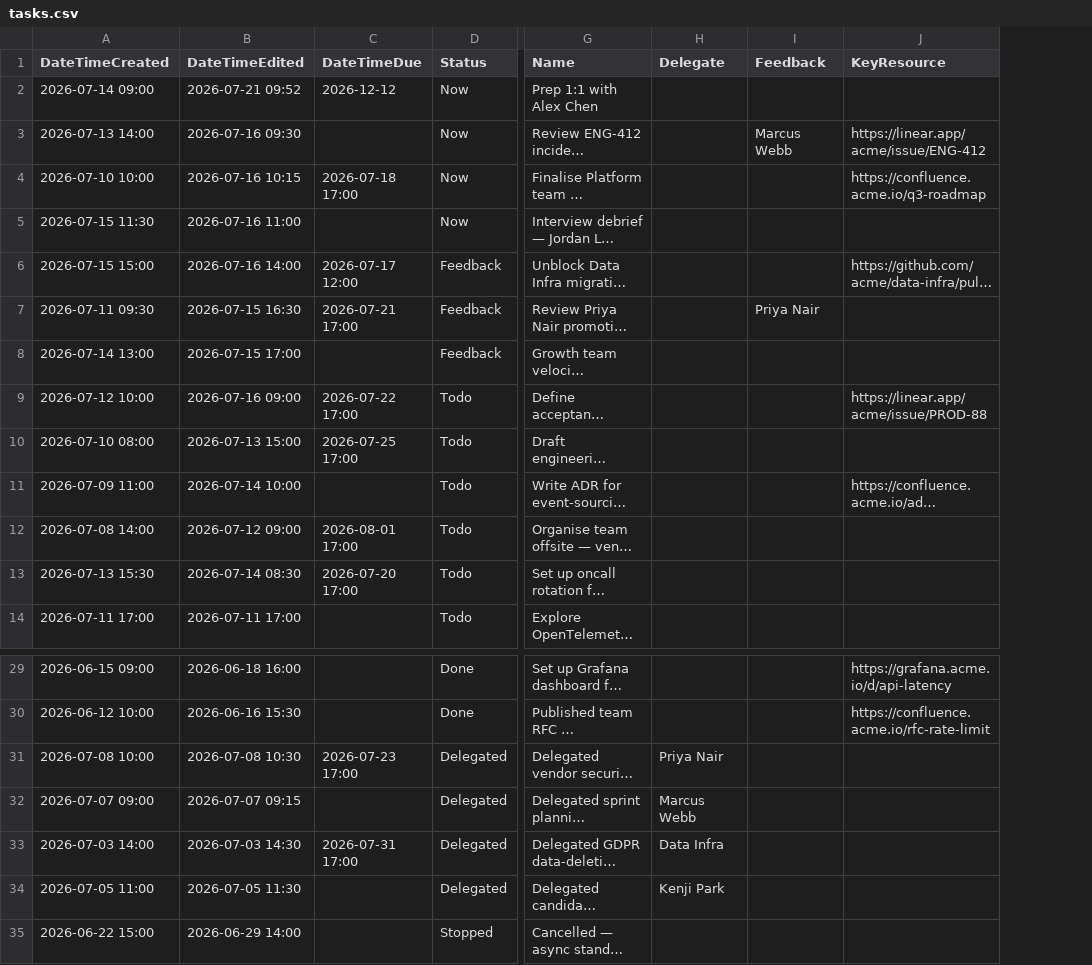
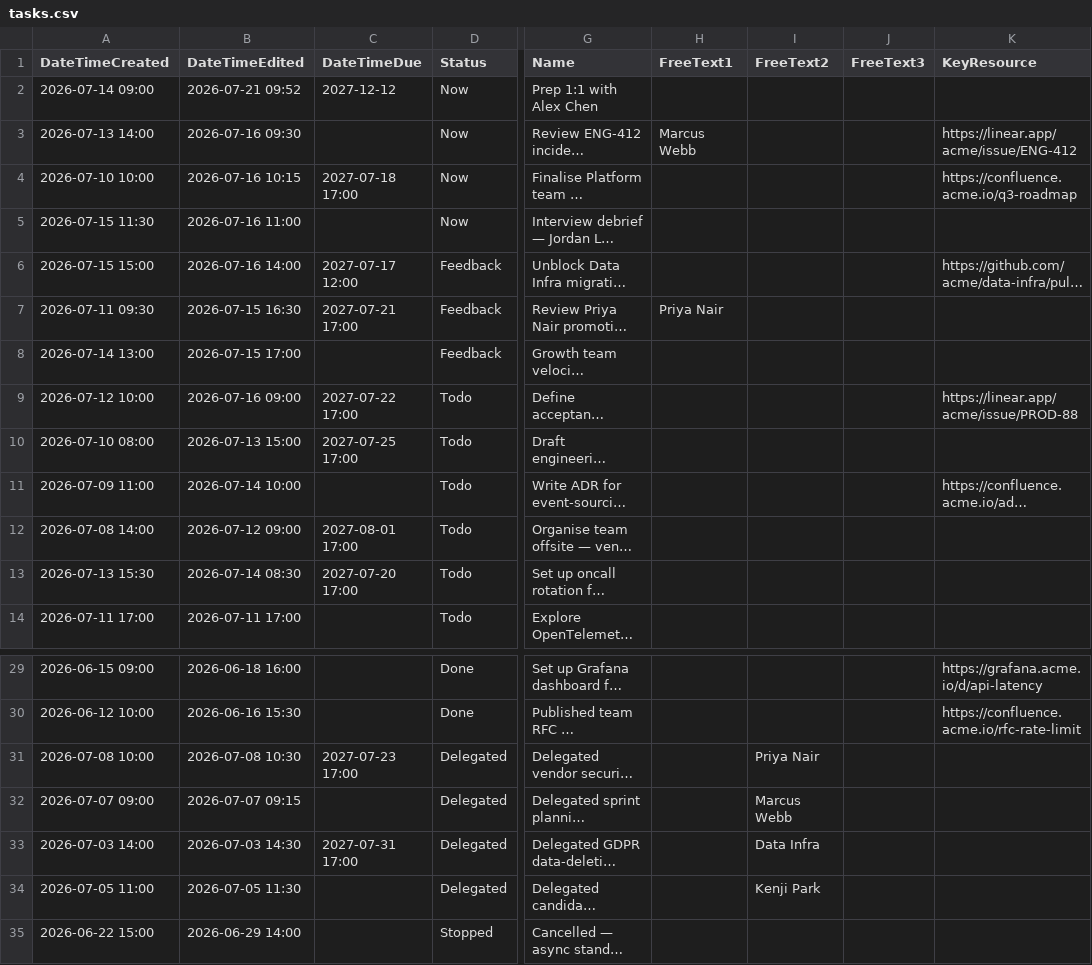
Before and after one commit to BastiTee/knbn, a CSV file: demo/tasks.csv, drawn as a sheet; only a part is shown, gaps mark what is left out; long unchanged cells end in …; the diff names each change by its address in the sheet, - before the commit and + after, or states it on an @@ line.

```diff
--- a/demo/tasks.csv
+++ b/demo/tasks.csv
+column J (FreeText3), empty
-H1: Delegate
+H1: FreeText1
-I1: Feedback
+I1: FreeText2
-C2 (DateTimeDue): 2026-12-12
+C2 (DateTimeDue): 2027-12-12
-H3 (FreeText1): (empty)
+H3 (FreeText1): Marcus Webb
-I3 (FreeText2): Marcus Webb
+I3 (FreeText2): (empty)
-C4 (DateTimeDue): 2026-07-18 17:00
+C4 (DateTimeDue): 2027-07-18 17:00
-C6 (DateTimeDue): 2026-07-17 12:00
+C6 (DateTimeDue): 2027-07-17 12:00
-C7 (DateTimeDue): 2026-07-21 17:00
+C7 (DateTimeDue): 2027-07-21 17:00
-H7 (FreeText1): (empty)
+H7 (FreeText1): Priya Nair
-I7 (FreeText2): Priya Nair
+I7 (FreeText2): (empty)
-C9 (DateTimeDue): 2026-07-22 17:00
+C9 (DateTimeDue): 2027-07-22 17:00
-C10 (DateTimeDue): 2026-07-25 17:00
+C10 (DateTimeDue): 2027-07-25 17:00
-C12 (DateTimeDue): 2026-08-01 17:00
+C12 (DateTimeDue): 2027-08-01 17:00
-C13 (DateTimeDue): 2026-07-20 17:00
+C13 (DateTimeDue): 2027-07-20 17:00
-C31 (DateTimeDue): 2026-07-23 17:00
+C31 (DateTimeDue): 2027-07-23 17:00
-H31 (FreeText1): Priya Nair
+H31 (FreeText1): (empty)
-I31 (FreeText2): (empty)
+I31 (FreeText2): Priya Nair
-H32 (FreeText1): Marcus Webb
+H32 (FreeText1): (empty)
-I32 (FreeText2): (empty)
+I32 (FreeText2): Marcus Webb
-C33 (DateTimeDue): 2026-07-31 17:00
+C33 (DateTimeDue): 2027-07-31 17:00
-H33 (FreeText1): Data Infra
+H33 (FreeText1): (empty)
-I33 (FreeText2): (empty)
+I33 (FreeText2): Data Infra
-H34 (FreeText1): Kenji Park
+H34 (FreeText1): (empty)
-I34 (FreeText2): (empty)
+I34 (FreeText2): Kenji Park
```
Also changed, not shown: 1 other file.
